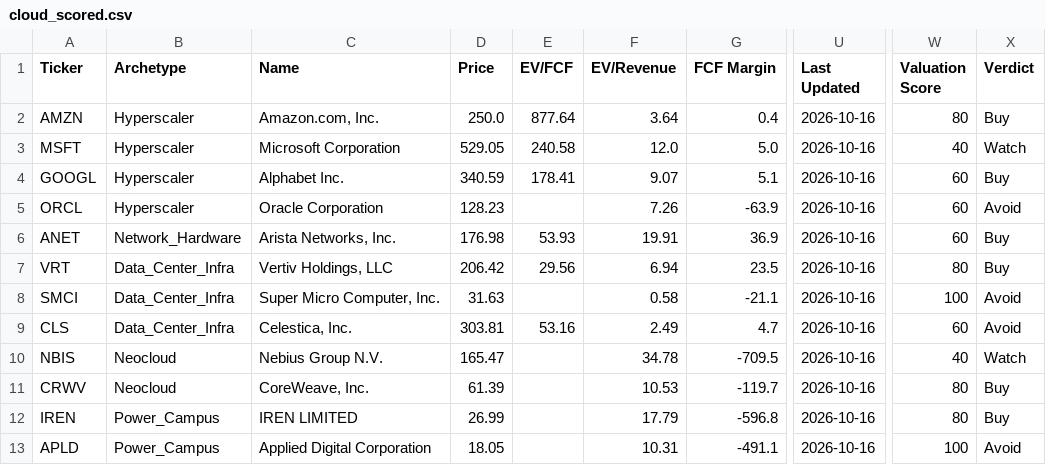
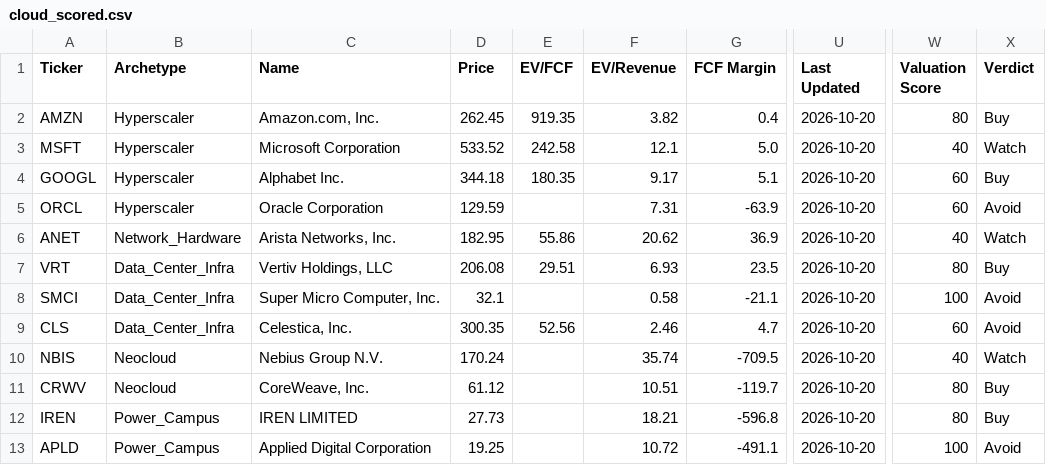
Before and after one commit to NersesArslan/Stockify, a CSV file: data/cloud_scored.csv, drawn as a sheet; only a part is shown, gaps mark what is left out; the diff names each change by its address in the sheet, - before the commit and + after, or states it on an @@ line.

```diff
--- a/data/cloud_scored.csv
+++ b/data/cloud_scored.csv
-D2 (Price): 250.0
+D2 (Price): 262.45
-E2 (EV/FCF): 877.64
+E2 (EV/FCF): 919.35
-F2 (EV/Revenue): 3.64
+F2 (EV/Revenue): 3.82
-U2:U13 (Last Updated): 2026-10-16
+U2:U13 (Last Updated): 2026-10-20
-D3 (Price): 529.05
+D3 (Price): 533.52
-E3 (EV/FCF): 240.58
+E3 (EV/FCF): 242.58
-F3 (EV/Revenue): 12.0
+F3 (EV/Revenue): 12.1
-D4 (Price): 340.59
+D4 (Price): 344.18
-E4 (EV/FCF): 178.41
+E4 (EV/FCF): 180.35
-F4 (EV/Revenue): 9.07
+F4 (EV/Revenue): 9.17
-D5 (Price): 128.23
+D5 (Price): 129.59
-F5 (EV/Revenue): 7.26
+F5 (EV/Revenue): 7.31
-D6 (Price): 176.98
+D6 (Price): 182.95
-E6 (EV/FCF): 53.93
+E6 (EV/FCF): 55.86
-F6 (EV/Revenue): 19.91
+F6 (EV/Revenue): 20.62
-W6 (Valuation Score): 60
+W6 (Valuation Score): 40
-X6 (Verdict): Buy
+X6 (Verdict): Watch
-D7 (Price): 206.42
+D7 (Price): 206.08
-E7 (EV/FCF): 29.56
+E7 (EV/FCF): 29.51
-F7 (EV/Revenue): 6.94
+F7 (EV/Revenue): 6.93
-D8 (Price): 31.63
+D8 (Price): 32.1
-D9 (Price): 303.81
+D9 (Price): 300.35
-E9 (EV/FCF): 53.16
+E9 (EV/FCF): 52.56
-F9 (EV/Revenue): 2.49
+F9 (EV/Revenue): 2.46
-D10 (Price): 165.47
+D10 (Price): 170.24
-F10 (EV/Revenue): 34.78
+F10 (EV/Revenue): 35.74
-D11 (Price): 61.39
+D11 (Price): 61.12
-F11 (EV/Revenue): 10.53
+F11 (EV/Revenue): 10.51
-D12 (Price): 26.99
+D12 (Price): 27.73
-F12 (EV/Revenue): 17.79
+F12 (EV/Revenue): 18.21
-D13 (Price): 18.05
+D13 (Price): 19.25
-F13 (EV/Revenue): 10.31
+F13 (EV/Revenue): 10.72
```
Also changed, not shown: data/history.csv, data/saas.csv, 6 other files.
